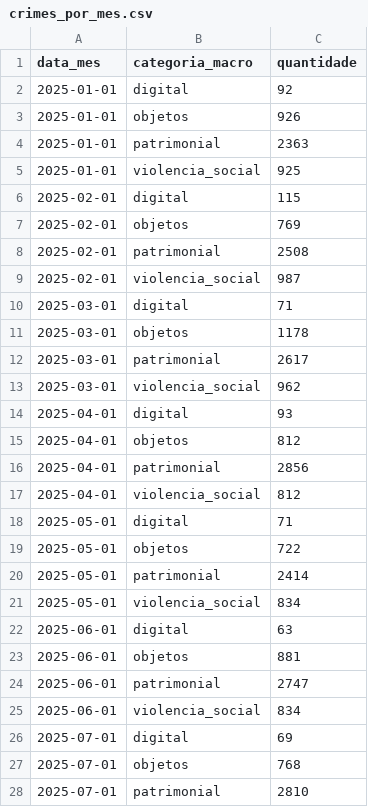
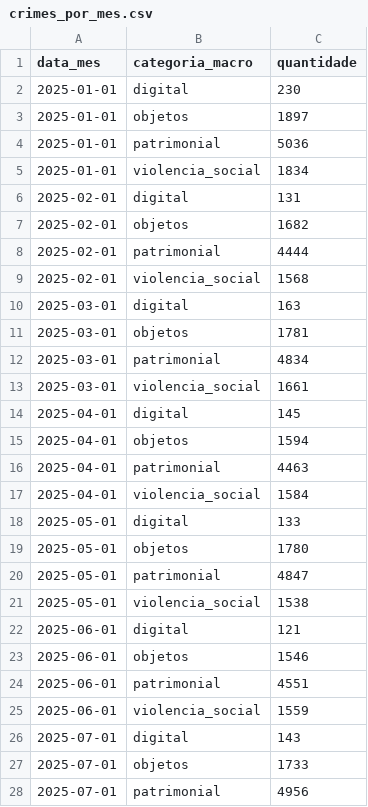
Before and after one commit to Joao-Goronci/Dashboard_analise-dados-abertos-seguranca-publica, a CSV file: packages/backend/src/data/processed/crimes_por_mes.csv, drawn as a sheet; only a part is shown; the diff covers the shown part only.

```diff
--- a/packages/backend/src/data/processed/crimes_por_mes.csv
+++ b/packages/backend/src/data/processed/crimes_por_mes.csv
@@ -1,28 +1,28 @@
 data_mes,categoria_macro,quantidade
-2025-01-01,digital,92
-2025-01-01,objetos,926
-2025-01-01,patrimonial,2363
-2025-01-01,violencia_social,925
-2025-02-01,digital,115
-2025-02-01,objetos,769
-2025-02-01,patrimonial,2508
-2025-02-01,violencia_social,987
-2025-03-01,digital,71
-2025-03-01,objetos,1178
-2025-03-01,patrimonial,2617
-2025-03-01,violencia_social,962
-2025-04-01,digital,93
-2025-04-01,objetos,812
-2025-04-01,patrimonial,2856
-2025-04-01,violencia_social,812
-2025-05-01,digital,71
-2025-05-01,objetos,722
-2025-05-01,patrimonial,2414
-2025-05-01,violencia_social,834
-2025-06-01,digital,63
-2025-06-01,objetos,881
-2025-06-01,patrimonial,2747
-2025-06-01,violencia_social,834
-2025-07-01,digital,69
-2025-07-01,objetos,768
-2025-07-01,patrimonial,2810
+2025-01-01,digital,230
+2025-01-01,objetos,1897
+2025-01-01,patrimonial,5036
+2025-01-01,violencia_social,1834
+2025-02-01,digital,131
+2025-02-01,objetos,1682
+2025-02-01,patrimonial,4444
+2025-02-01,violencia_social,1568
+2025-03-01,digital,163
+2025-03-01,objetos,1781
+2025-03-01,patrimonial,4834
+2025-03-01,violencia_social,1661
+2025-04-01,digital,145
+2025-04-01,objetos,1594
+2025-04-01,patrimonial,4463
+2025-04-01,violencia_social,1584
+2025-05-01,digital,133
+2025-05-01,objetos,1780
+2025-05-01,patrimonial,4847
+2025-05-01,violencia_social,1538
+2025-06-01,digital,121
+2025-06-01,objetos,1546
+2025-06-01,patrimonial,4551
+2025-06-01,violencia_social,1559
+2025-07-01,digital,143
+2025-07-01,objetos,1733
+2025-07-01,patrimonial,4956
```
Also changed, not shown: 8 added rows and 13 edited cells elsewhere in this file, packages/backend/src/data/processed/comparativo_furto_roubo.csv, packages/backend/src/data/processed/crimes_digitais_evolucao.csv, 20 other files.
